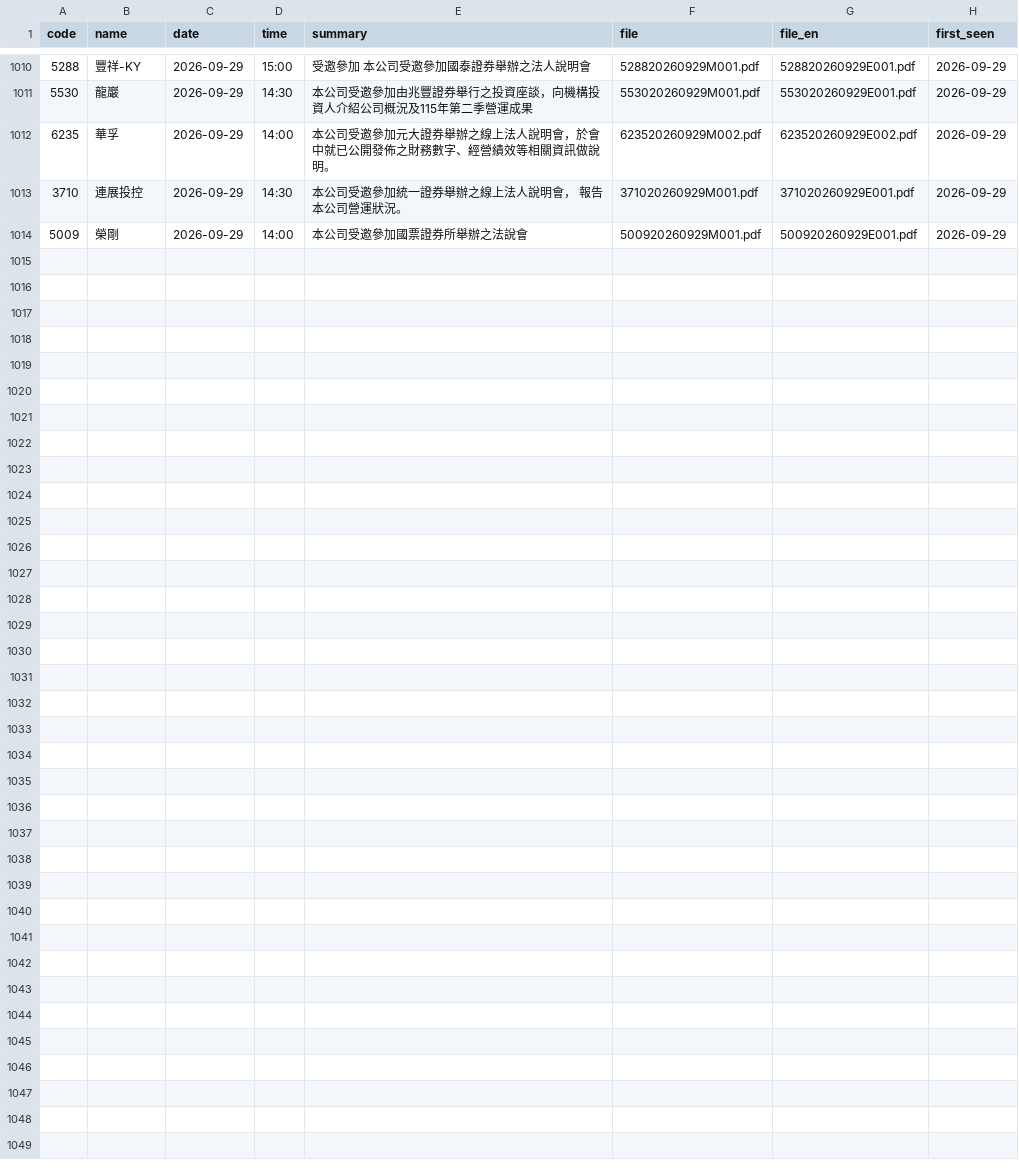
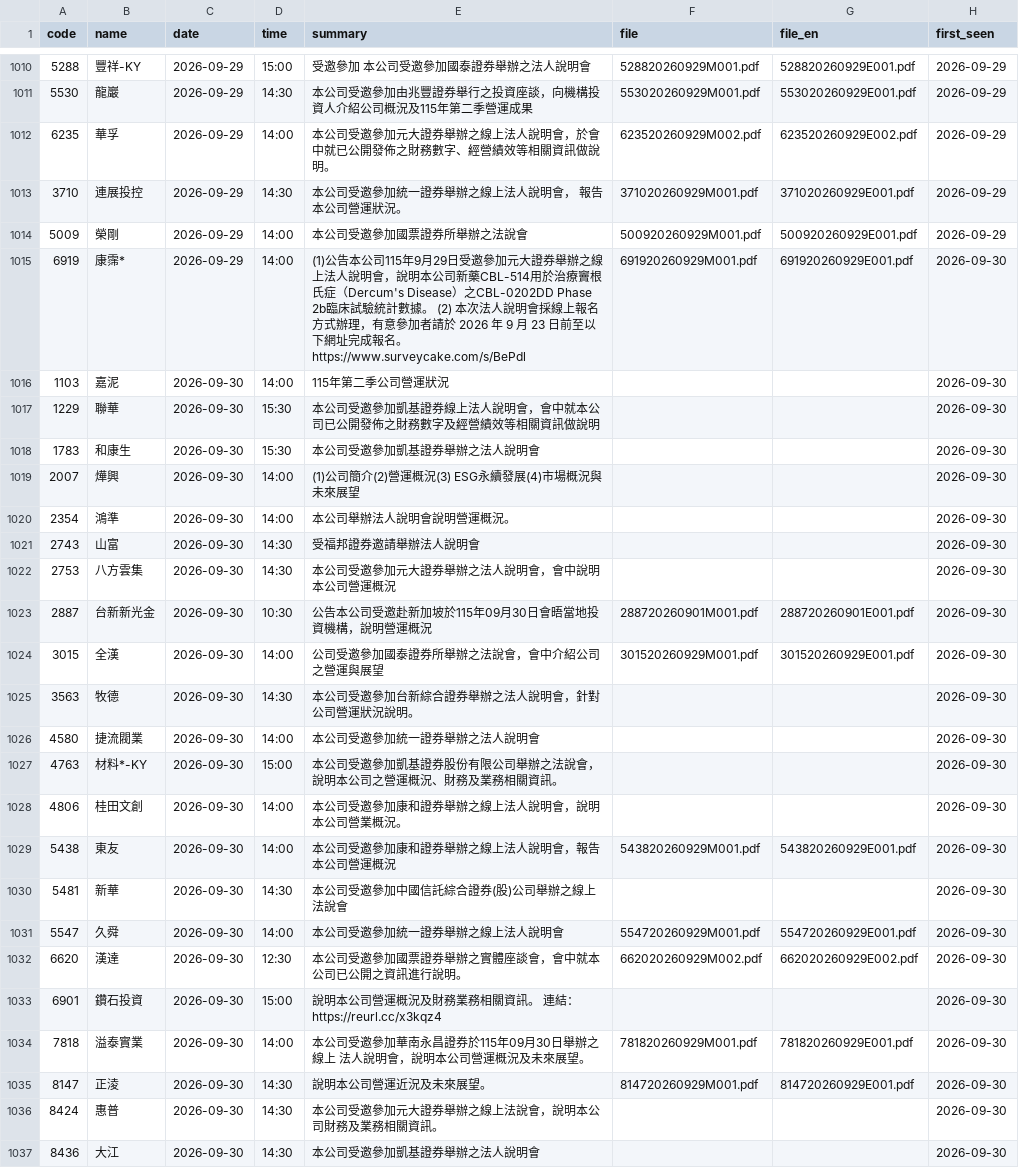
Before and after one commit to metallicatw/tw-six-metrics, a CSV file: data/aipick/talks/index.csv, drawn as a sheet; only a part is shown, gaps mark what is left out; the diff names each change by its address in the sheet, - before the commit and + after, or states it on an @@ line.

```diff
--- a/data/aipick/talks/index.csv
+++ b/data/aipick/talks/index.csv
+row 1015: 6919 | 康霈* | 2026-09-29 | 14:00 | (1)公告本公司115年9月29日受邀參加元大證券舉辦之線上法人說明會，說明本公司新藥CBL-514用於治療竇根氏症（Dercum's Disease）之CBL-0202DD Phase 2b臨床試驗統計數據。 (2) 本次法人說明會採線上報名方式辦理，有意參加者請於 2026 年 9 月 23 日前至以下網址完成報名。 https://www.surveycake.com/s/BePdl | 691920260929M001.pdf | 691920260929E001.pdf | 2026-09-30
+row 1016: 1103 | 嘉泥 | 2026-09-30 | 14:00 | 115年第二季公司營運狀況 |  |  | 2026-09-30
+row 1017: 1229 | 聯華 | 2026-09-30 | 15:30 | 本公司受邀參加凱基證券線上法人說明會，會中就本公司已公開發佈之財務數字及經營績效等相關資訊做說明 |  |  | 2026-09-30
+row 1018: 1783 | 和康生 | 2026-09-30 | 15:30 | 本公司受邀參加凱基證券舉辦之法人說明會 |  |  | 2026-09-30
+row 1019: 2007 | 燁興 | 2026-09-30 | 14:00 | (1)公司簡介(2)營運概況(3) ESG永續發展(4)市場概況與未來展望 |  |  | 2026-09-30
+row 1020: 2354 | 鴻準 | 2026-09-30 | 14:00 | 本公司舉辦法人說明會說明營運概況。 |  |  | 2026-09-30
+row 1021: 2743 | 山富 | 2026-09-30 | 14:30 | 受福邦證券邀請舉辦法人說明會 |  |  | 2026-09-30
+row 1022: 2753 | 八方雲集 | 2026-09-30 | 14:30 | 本公司受邀參加元大證券舉辦之法人說明會，會中說明本公司營運概況 |  |  | 2026-09-30
+row 1023: 2887 | 台新新光金 | 2026-09-30 | 10:30 | 公告本公司受邀赴新加坡於115年09月30日會晤當地投資機構，說明營運概況 | 288720260901M001.pdf | 288720260901E001.pdf | 2026-09-30
+row 1024: 3015 | 全漢 | 2026-09-30 | 14:00 | 公司受邀參加國泰證券所舉辦之法說會，會中介紹公司之營運與展望 | 301520260929M001.pdf | 301520260929E001.pdf | 2026-09-30
+row 1025: 3563 | 牧德 | 2026-09-30 | 14:30 | 本公司受邀參加台新綜合證券舉辦之法人說明會，針對公司營運狀況說明。 |  |  | 2026-09-30
+row 1026: 4580 | 捷流閥業 | 2026-09-30 | 14:00 | 本公司受邀參加統一證券舉辦之法人說明會 |  |  | 2026-09-30
+row 1027: 4763 | 材料*-KY | 2026-09-30 | 15:00 | 本公司受邀參加凱基證券股份有限公司舉辦之法說會，說明本公司之營運概況、財務及業務相關資訊。 |  |  | 2026-09-30
+row 1028: 4806 | 桂田文創 | 2026-09-30 | 14:00 | 本公司受邀參加康和證券舉辦之線上法人說明會，說明本公司營業概況。 |  |  | 2026-09-30
+row 1029: 5438 | 東友 | 2026-09-30 | 14:00 | 本公司受邀參加康和證券舉辦之線上法人說明會，報告本公司營運概況 | 543820260929M001.pdf | 543820260929E001.pdf | 2026-09-30
+row 1030: 5481 | 新華 | 2026-09-30 | 14:30 | 本公司受邀參加中國信託綜合證券(股)公司舉辦之線上法說會 |  |  | 2026-09-30
+row 1031: 5547 | 久舜 | 2026-09-30 | 14:00 | 本公司受邀參加統一證券舉辦之線上法人說明會 | 554720260929M001.pdf | 554720260929E001.pdf | 2026-09-30
+row 1032: 6620 | 漢達 | 2026-09-30 | 12:30 | 本公司受邀參加國票證券舉辦之實體座談會，會中就本公司已公開之資訊進行說明。 | 662020260929M002.pdf | 662020260929E002.pdf | 2026-09-30
+row 1033: 6901 | 鑽石投資 | 2026-09-30 | 15:00 | 說明本公司營運概況及財務業務相關資訊。 連結：https://reurl.cc/x3kqz4 |  |  | 2026-09-30
+row 1034: 7818 | 溢泰實業 | 2026-09-30 | 14:00 | 本公司受邀參加華南永昌證券於115年09月30日舉辦之線上 法人說明會，說明本公司營運概況及未來展望。 | 781820260929M001.pdf | 781820260929E001.pdf | 2026-09-30
+row 1035: 8147 | 正淩 | 2026-09-30 | 14:30 | 說明本公司營運近況及未來展望。 | 814720260929M001.pdf | 814720260929E001.pdf | 2026-09-30
+row 1036: 8424 | 惠普 | 2026-09-30 | 14:30 | 本公司受邀參加元大證券舉辦之線上法說會，說明本公司財務及業務相關資訊。 |  |  | 2026-09-30
+row 1037: 8436 | 大江 | 2026-09-30 | 14:30 | 本公司受邀參加凱基證券舉辦之法人說明會 |  |  | 2026-09-30
```
Also changed, not shown: 6 other files.
